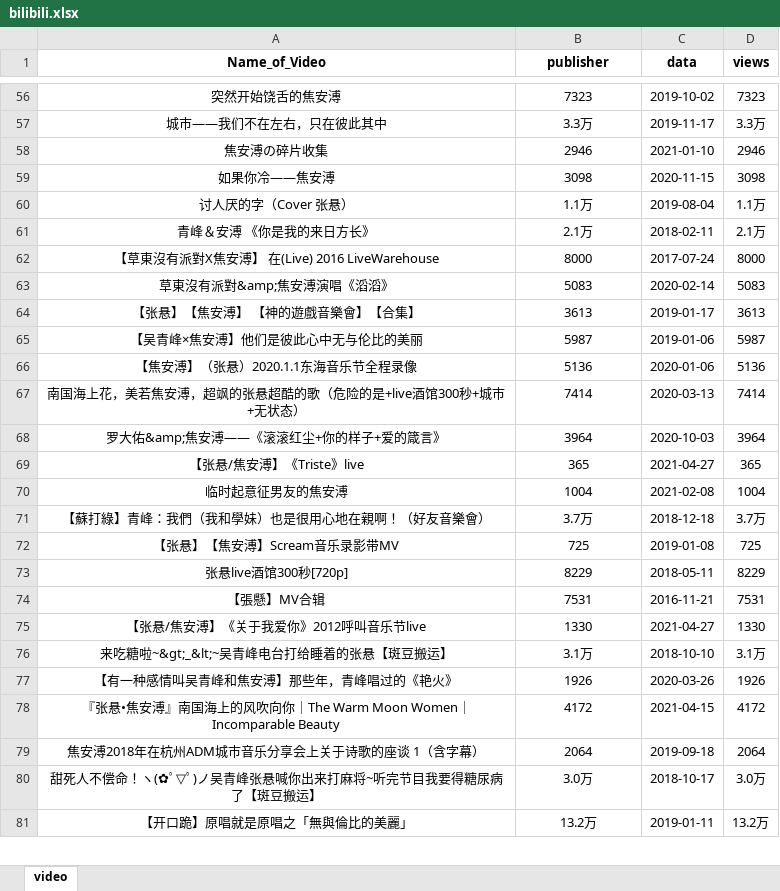
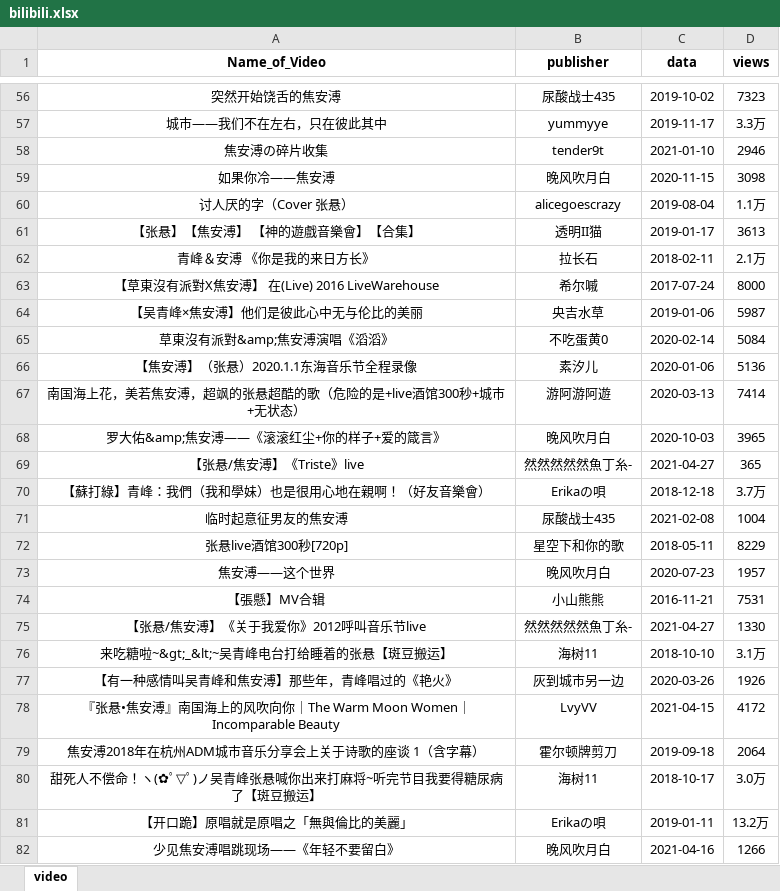
Before and after one commit to yianyian5/py-workspace, an Excel workbook: bilibili.xlsx, sheet video, drawn as a sheet; only a part is shown, gaps mark what is left out; values as stored, in another font and other column widths than the file's, no borders; removed rows and columns are numbered as before the commit, all else as after; the diff covers the shown part only; the diff names each change by its address in the sheet, - before the commit and + after, or states it on an @@ line.

```diff
--- a/bilibili.xlsx (sheet video)
+++ b/bilibili.xlsx (sheet video)
-B56 (publisher): 7323
+B56 (publisher): 尿酸战士435
-B57 (publisher): 3.3万
+B57 (publisher): yummyye
-B58 (publisher): 2946
+B58 (publisher): tender9t
-B59 (publisher): 3098
+B59 (publisher): 晚风吹月白
-B60 (publisher): 1.1万
+B60 (publisher): alicegoescrazy
+row 61: 【张悬】【焦安溥】 【神的遊戲音樂會】【合集】 | 透明II猫 | 2019-01-17 | 3613
-B62 (publisher): 2.1万
+B62 (publisher): 拉长石
-B63 (publisher): 8000
+B63 (publisher): 希尔嘁
-row 63: 草東沒有派對&amp;焦安溥演唱《滔滔》 | 5083 | 2020-02-14 | 5083
-row 64: 【张悬】【焦安溥】 【神的遊戲音樂會】【合集】 | 3613 | 2019-01-17 | 3613
-B64 (publisher): 5987
+B64 (publisher): 央吉水草
+row 65: 草東沒有派對&amp;焦安溥演唱《滔滔》 | 不吃蛋黄0 | 2020-02-14 | 5084
-B66 (publisher): 5136
+B66 (publisher): 素汐儿
-B67 (publisher): 7414
+B67 (publisher): 游阿游阿遊
-B68 (publisher): 3964
+B68 (publisher): 晚风吹月白
-D68 (views): 3964
+D68 (views): 3965
-B69 (publisher): 365
+B69 (publisher): 然然然然然魚丁糸-
-row 70: 临时起意征男友的焦安溥 | 1004 | 2021-02-08 | 1004
-B70 (publisher): 3.7万
+B70 (publisher): Erikaの唄
-row 72: 【张悬】【焦安溥】Scream音乐录影带MV | 725 | 2019-01-08 | 725
+row 71: 临时起意征男友的焦安溥 | 尿酸战士435 | 2021-02-08 | 1004
-B72 (publisher): 8229
+B72 (publisher): 星空下和你的歌
+row 73: 焦安溥——这个世界 | 晚风吹月白 | 2020-07-23 | 1957
-B74 (publisher): 7531
+B74 (publisher): 小山熊熊
-B75 (publisher): 1330
+B75 (publisher): 然然然然然魚丁糸-
-B76 (publisher): 3.1万
+B76 (publisher): 海树11
-B77 (publisher): 1926
+B77 (publisher): 灰到城市另一边
-B78 (publisher): 4172
+B78 (publisher): LvyVV
-B79 (publisher): 2064
+B79 (publisher): 霍尔顿牌剪刀
-B80 (publisher): 3.0万
+B80 (publisher): 海树11
-B81 (publisher): 13.2万
+B81 (publisher): Erikaの唄
+row 82: 少见焦安溥唱跳现场——《年轻不要留白》 | 晚风吹月白 | 2021-04-16 | 1266
```
Also changed, not shown: 23 added rows, 24 removed rows and 339 edited cells elsewhere in this sheet, 1 other file.
